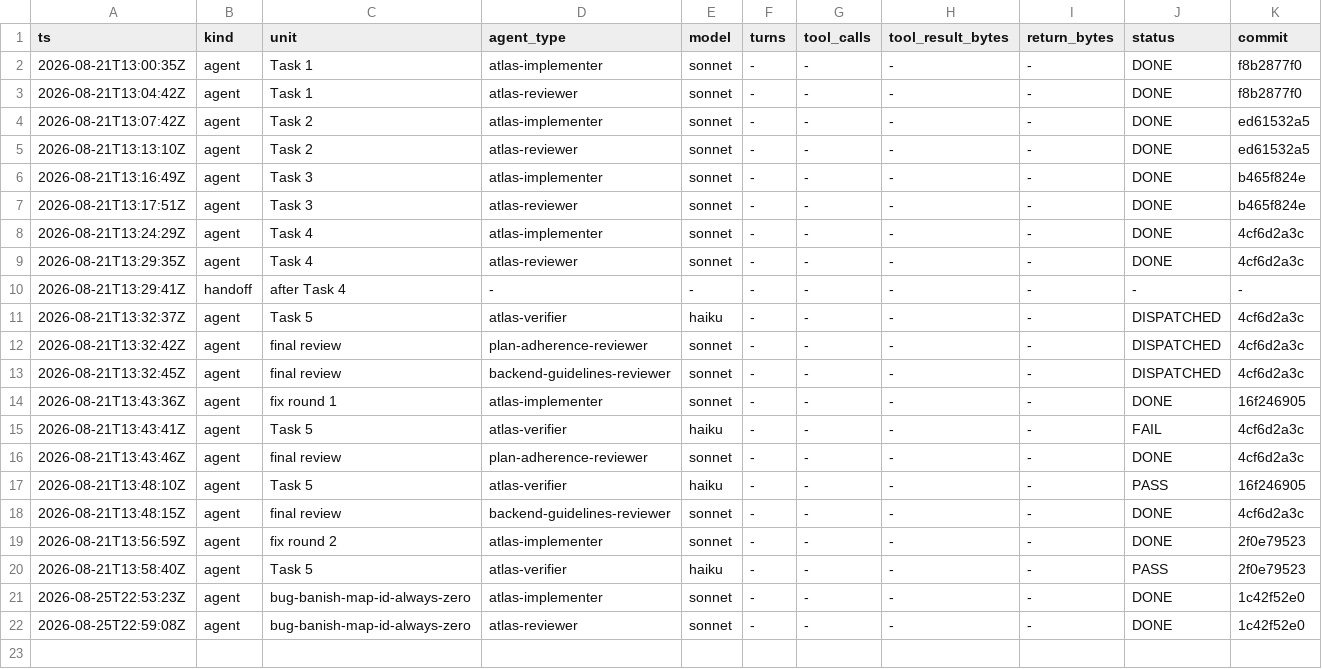
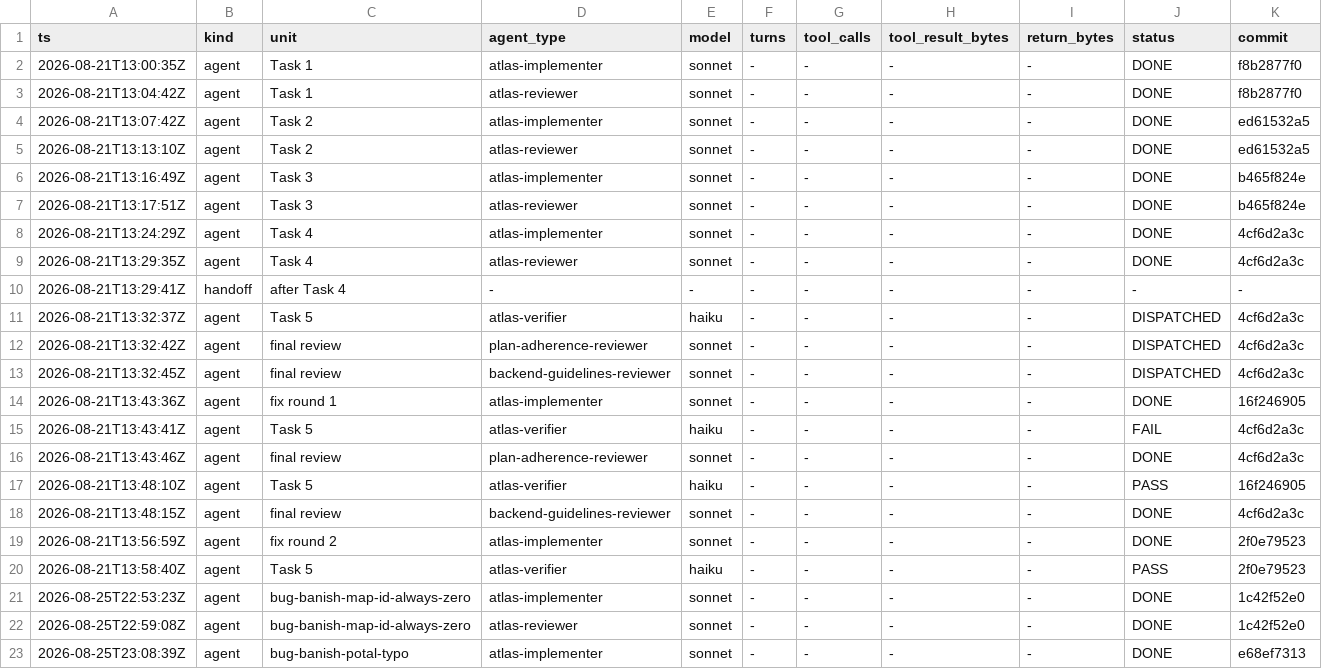
Before and after one commit to Chronicle20/atlas, a TSV file: docs/tasks/task-257-client-initiated-banish/agent-ledger.tsv, drawn as a sheet; only a part is shown; rows hold the shown columns only; the diff names each change by its address in the sheet, - before the commit and + after, or states it on an @@ line.

```diff
--- a/docs/tasks/task-257-client-initiated-banish/agent-ledger.tsv
+++ b/docs/tasks/task-257-client-initiated-banish/agent-ledger.tsv
+row 23: 2026-08-25T23:08:39Z | agent | bug-banish-potal-typo | atlas-implementer | sonnet | - | - | - | - | DONE | e68ef7313
```
Also changed, not shown: 1 other file.
